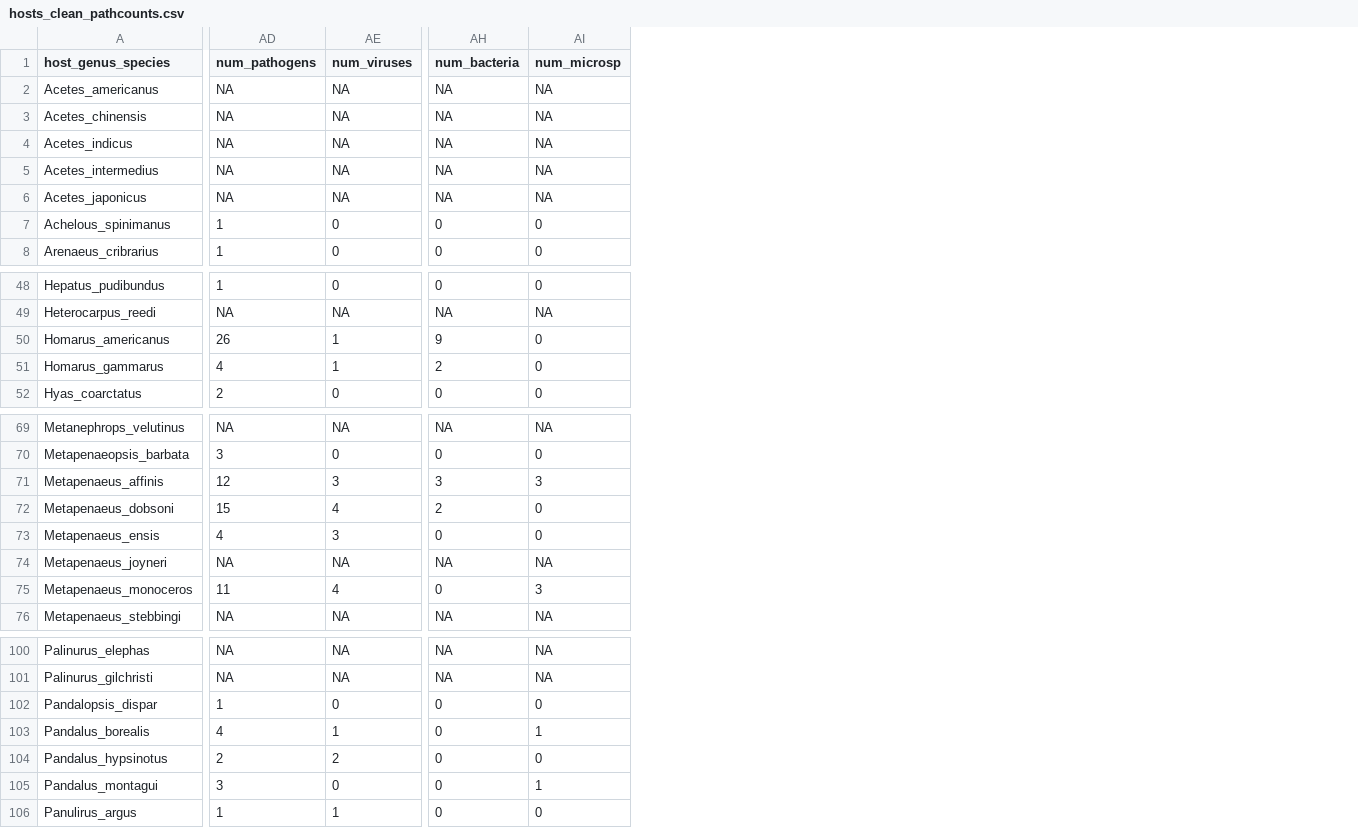
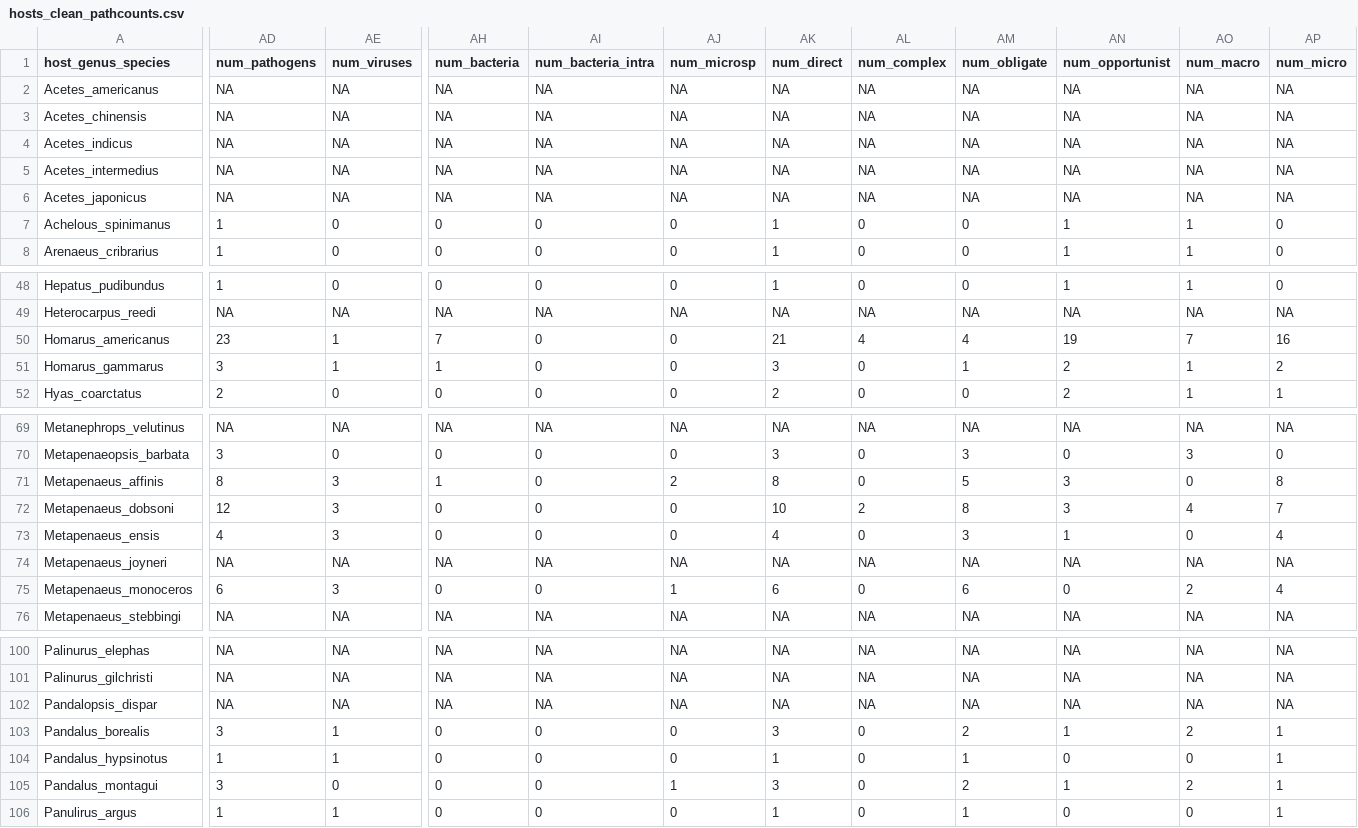
Before and after one commit to duermite/PSR, a CSV file: analyze_data/hosts_clean_pathcounts.csv, drawn as a sheet; only a part is shown, gaps mark what is left out; addresses are those after the commit; the diff covers the shown part only; the diff names each change by its address in the sheet, - before the commit and + after, or states it on an @@ line.

Commit message:
Added other pathogen categories into analyses and counted them by host

```diff
--- a/analyze_data/hosts_clean_pathcounts.csv
+++ b/analyze_data/hosts_clean_pathcounts.csv
+column AI (num_bacteria_intra), rows 2-8: NA | NA | NA | NA | NA | 0 | 0; rows 48-52: 0 | NA | 0 | 0 | 0; rows 69-76: NA | 0 | 0 | 0 | 0 | NA | 0 | NA; rows 100-106: NA | NA | NA | 0 | 0 | 0 | 0
+column AK (num_direct), rows 2-8: NA | NA | NA | NA | NA | 1 | 1; rows 48-52: 1 | NA | 21 | 3 | 2; rows 69-76: NA | 3 | 8 | 10 | 4 | NA | 6 | NA; rows 100-106: NA | NA | NA | 3 | 1 | 3 | 1
+column AL (num_complex), rows 2-8: NA | NA | NA | NA | NA | 0 | 0; rows 48-52: 0 | NA | 4 | 0 | 0; rows 69-76: NA | 0 | 0 | 2 | 0 | NA | 0 | NA; rows 100-106: NA | NA | NA | 0 | 0 | 0 | 0
+column AM (num_obligate), rows 2-8: NA | NA | NA | NA | NA | 0 | 0; rows 48-52: 0 | NA | 4 | 1 | 0; rows 69-76: NA | 3 | 5 | 8 | 3 | NA | 6 | NA; rows 100-106: NA | NA | NA | 2 | 1 | 2 | 1
+column AN (num_opportunist), rows 2-8: NA | NA | NA | NA | NA | 1 | 1; rows 48-52: 1 | NA | 19 | 2 | 2; rows 69-76: NA | 0 | 3 | 3 | 1 | NA | 0 | NA; rows 100-106: NA | NA | NA | 1 | 0 | 1 | 0
+column AO (num_macro), rows 2-8: NA | NA | NA | NA | NA | 1 | 1; rows 48-52: 1 | NA | 7 | 1 | 1; rows 69-76: NA | 3 | 0 | 4 | 0 | NA | 2 | NA; rows 100-106: NA | NA | NA | 2 | 0 | 2 | 0
+column AP (num_micro), rows 2-8: NA | NA | NA | NA | NA | 0 | 0; rows 48-52: 0 | NA | 16 | 2 | 1; rows 69-76: NA | 0 | 8 | 7 | 4 | NA | 4 | NA; rows 100-106: NA | NA | NA | 1 | 1 | 1 | 1
-AD50 (num_pathogens): 26
+AD50 (num_pathogens): 23
-AH50 (num_bacteria): 9
+AH50 (num_bacteria): 7
-AD51 (num_pathogens): 4
+AD51 (num_pathogens): 3
-AH51 (num_bacteria): 2
+AH51 (num_bacteria): 1
-AD71 (num_pathogens): 12
+AD71 (num_pathogens): 8
-AH71 (num_bacteria): 3
+AH71 (num_bacteria): 1
-AJ71 (num_microsp): 3
+AJ71 (num_microsp): 2
-AD72 (num_pathogens): 15
+AD72 (num_pathogens): 12
-AE72 (num_viruses): 4
+AE72 (num_viruses): 3
-AH72 (num_bacteria): 2
+AH72 (num_bacteria): 0
-AD75 (num_pathogens): 11
+AD75 (num_pathogens): 6
-AE75 (num_viruses): 4
+AE75 (num_viruses): 3
-AJ75 (num_microsp): 3
+AJ75 (num_microsp): 1
-AD102 (num_pathogens): 1
+AD102 (num_pathogens): NA
-AE102 (num_viruses): 0
+AE102 (num_viruses): NA
-AH102 (num_bacteria): 0
+AH102 (num_bacteria): NA
-AJ102 (num_microsp): 0
+AJ102 (num_microsp): NA
-AD103 (num_pathogens): 4
+AD103 (num_pathogens): 3
-AJ103 (num_microsp): 1
+AJ103 (num_microsp): 0
-AD104 (num_pathogens): 2
+AD104 (num_pathogens): 1
-AE104 (num_viruses): 2
+AE104 (num_viruses): 1
```
Also changed, not shown: 71 edited cells elsewhere in this file, 4 other files.
